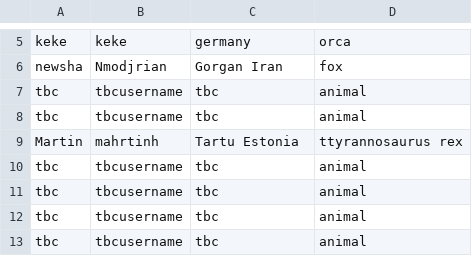
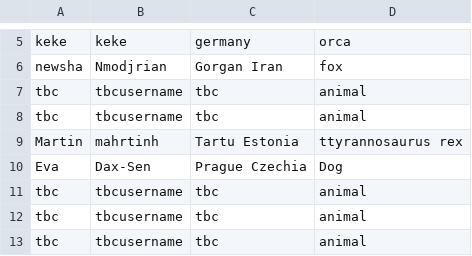
Before and after one commit to tdscience/course, a CSV file: data/people.csv, drawn as a sheet; only a part is shown, gaps mark what is left out; removed rows and columns are numbered as before the commit, all else as after; the diff names each change by its address in the sheet, - before the commit and + after, or states it on an @@ line.

Commit message:
Update people.csv

```diff
--- a/data/people.csv
+++ b/data/people.csv
-row 10: tbc | tbcusername | tbc | animal
+row 10: Eva | Dax-Sen | Prague Czechia | Dog
```
